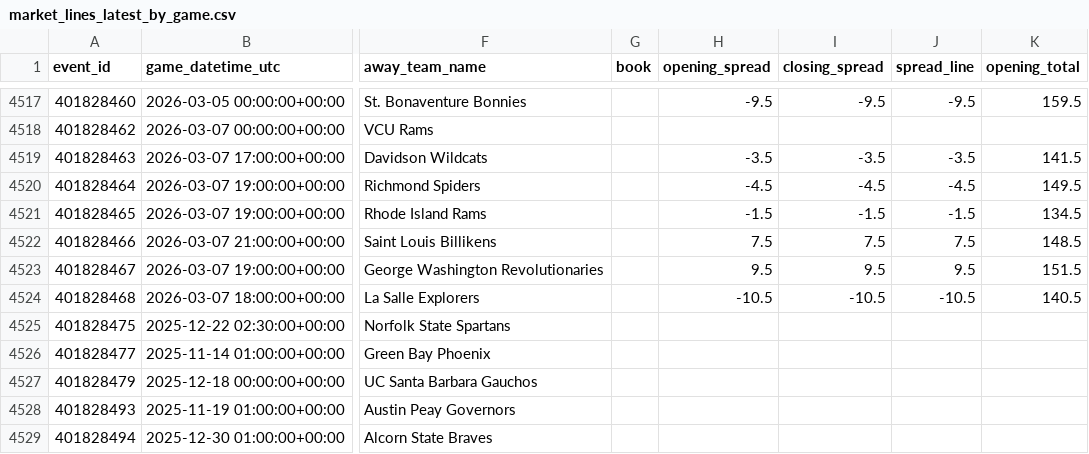
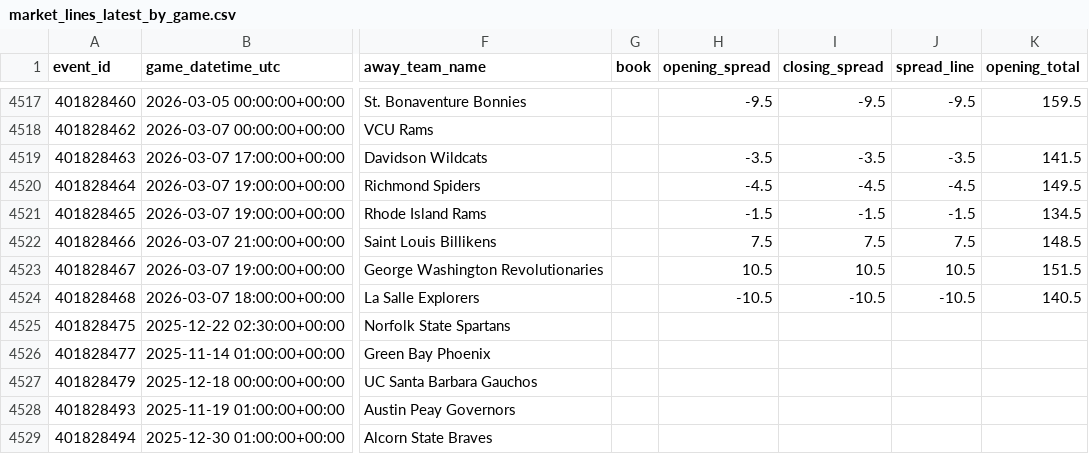
Before and after one commit to goldbondman/CBB.RD2, a CSV file: data/market_lines_latest_by_game.csv, drawn as a sheet; only a part is shown, gaps mark what is left out; the diff covers the shown part only; the diff names each change by its address in the sheet, - before the commit and + after, or states it on an @@ line.

```diff
--- a/data/market_lines_latest_by_game.csv
+++ b/data/market_lines_latest_by_game.csv
-H4523 (opening_spread): 9.5
+H4523 (opening_spread): 10.5
-I4523 (closing_spread): 9.5
+I4523 (closing_spread): 10.5
-J4523 (spread_line): 9.5
+J4523 (spread_line): 10.5
```
Also changed, not shown: 24 edited cells elsewhere in this file, data/cbb_picks_today.csv, data/predictions_joint_latest.csv, 3 other files.
